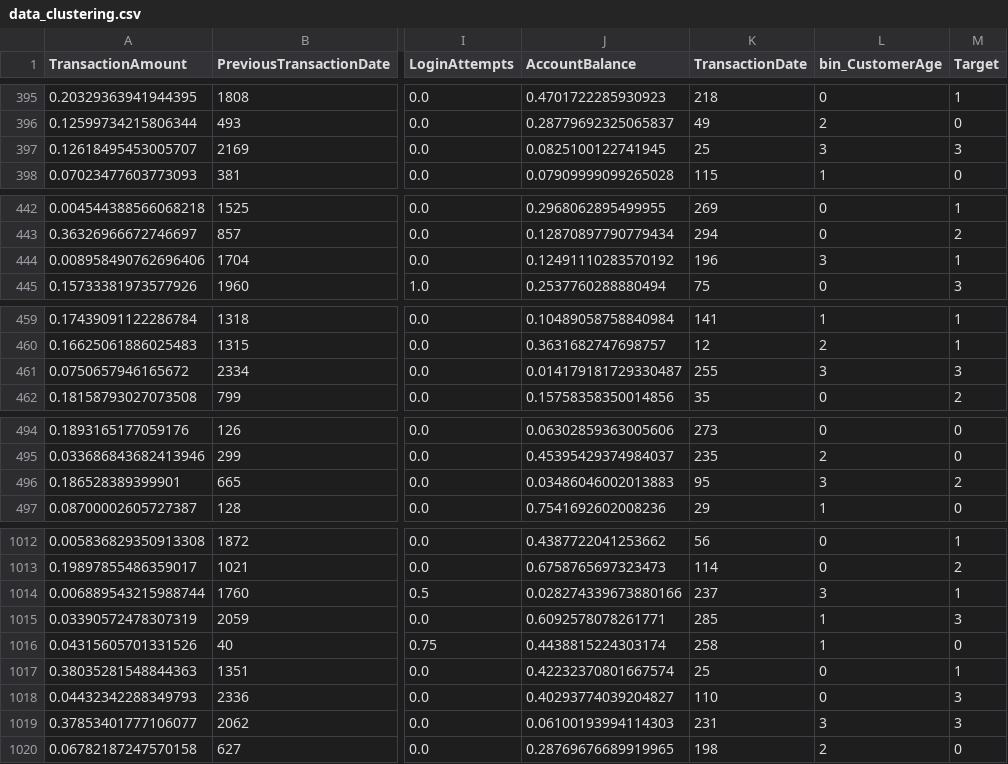
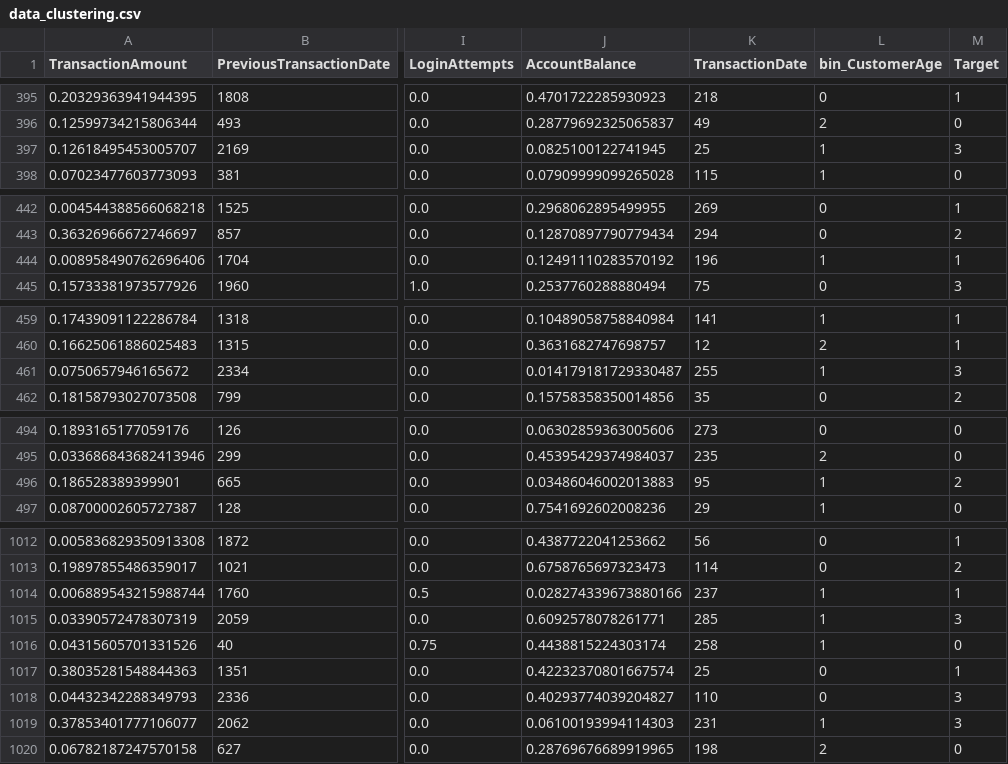
Before and after one commit to adyuta447/bank-transaction-dataset-for-fraud-detection, a CSV file: data_clustering.csv, drawn as a sheet; only a part is shown, gaps mark what is left out; the diff covers the shown part only; the diff names each change by its address in the sheet, - before the commit and + after, or states it on an @@ line.

```diff
--- a/data_clustering.csv
+++ b/data_clustering.csv
-L397 (bin_CustomerAge): 3
+L397 (bin_CustomerAge): 1
-L444 (bin_CustomerAge): 3
+L444 (bin_CustomerAge): 1
-L461 (bin_CustomerAge): 3
+L461 (bin_CustomerAge): 1
-L496 (bin_CustomerAge): 3
+L496 (bin_CustomerAge): 1
-L1014 (bin_CustomerAge): 3
+L1014 (bin_CustomerAge): 1
-L1019 (bin_CustomerAge): 3
+L1019 (bin_CustomerAge): 1
```
Also changed, not shown: 46 edited cells elsewhere in this file, 8 other files.
